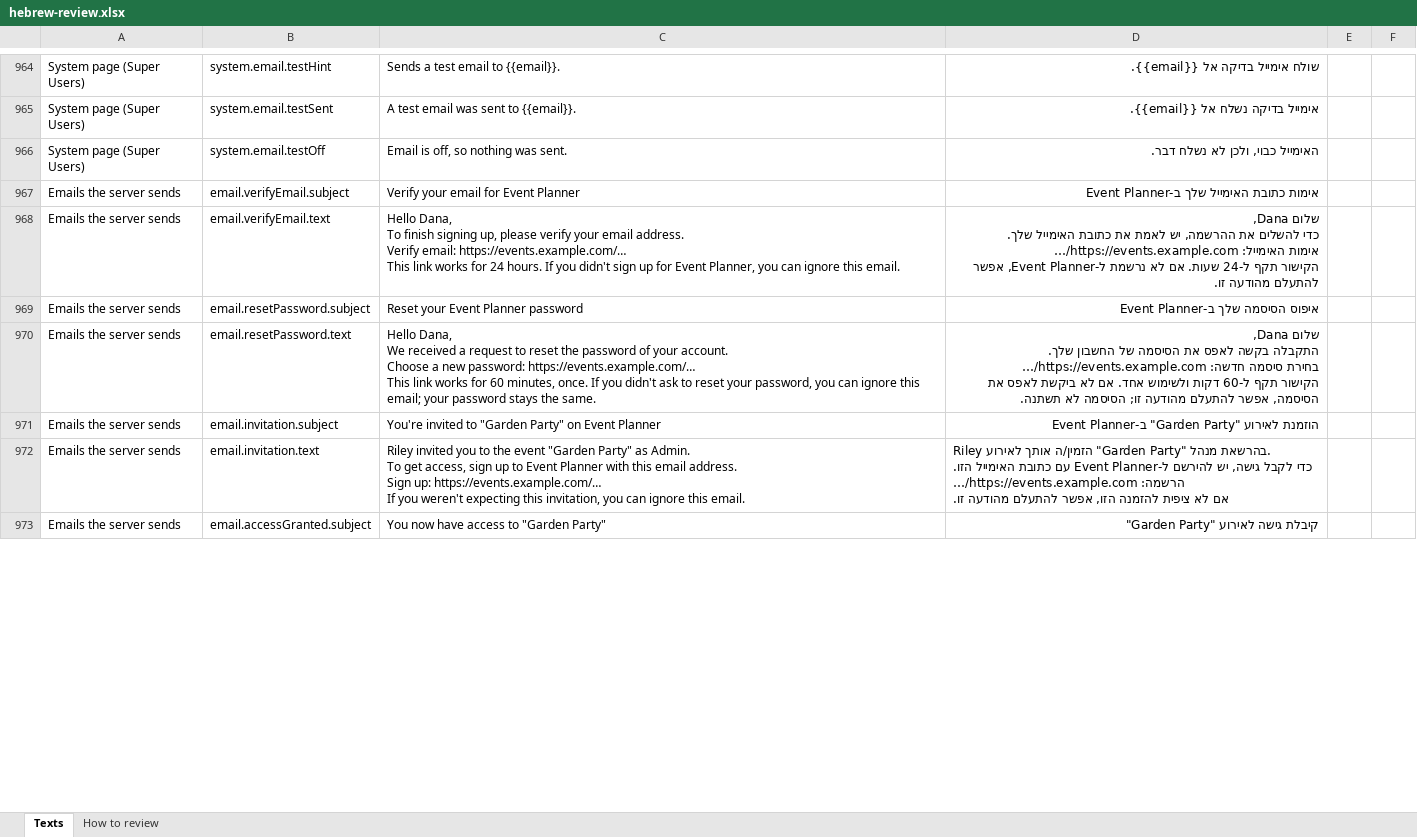
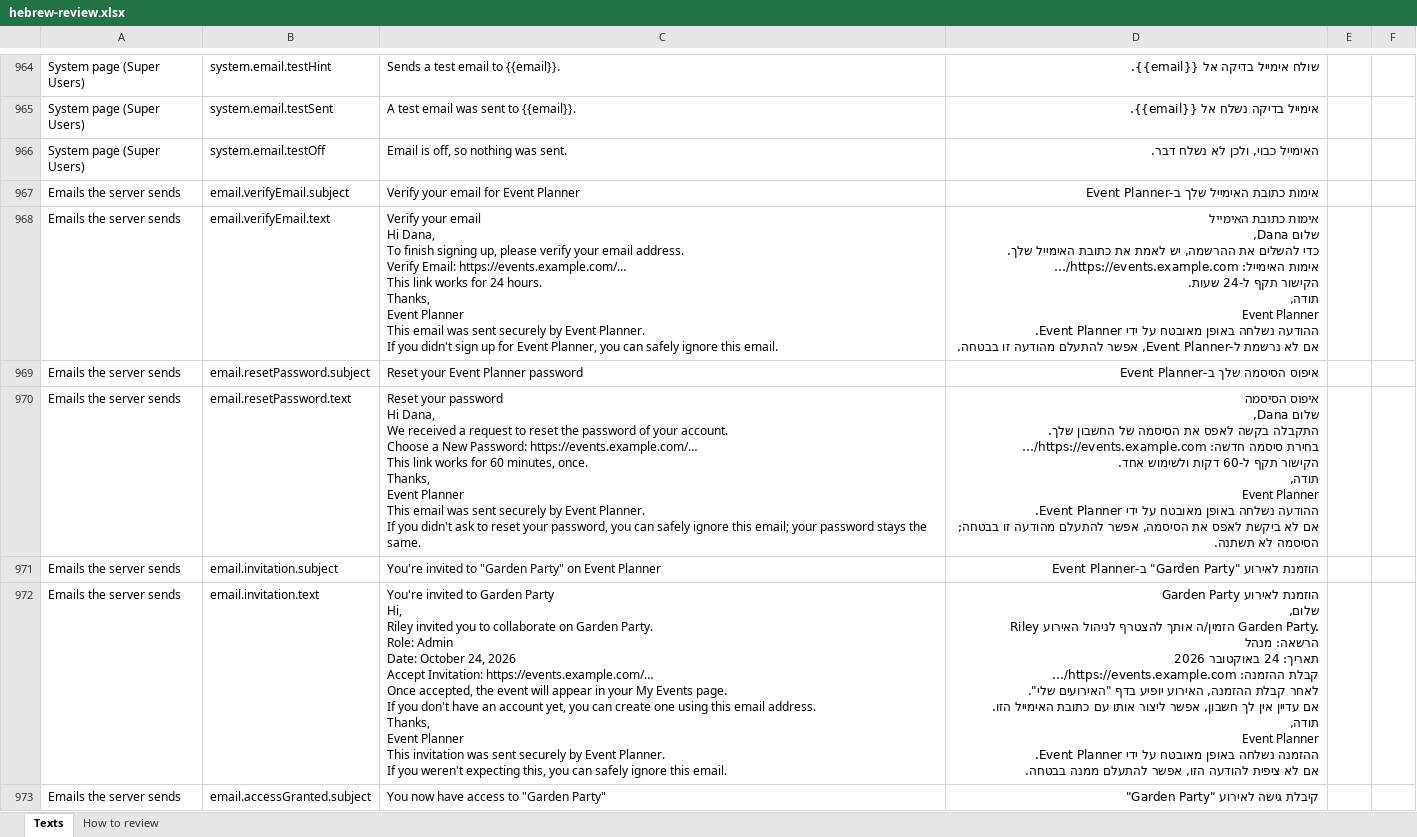
Before and after one commit to Tomerk87/event-planner, an Excel workbook: docs/hebrew-review.xlsx, sheet Texts, drawn as a sheet; only a part is shown, gaps mark what is left out; values as stored, in another font and other column widths than the file's, no borders; ↵ is a line break in a cell; the diff covers the shown part only; the diff names each change by its address in the sheet, - before the commit and + after, or states it on an @@ line.

Commit message:
added email implementation readiness

```diff
--- a/docs/hebrew-review.xlsx (sheet Texts)
+++ b/docs/hebrew-review.xlsx (sheet Texts)
-C968: Hello Dana, ↵ To finish signing up, please verify your email address. ↵ Verify email: https://events.example.com/… ↵ This link works for 24 hours. If you didn't sign up for Event Planner, you can ignore this…
+C968: Verify your email ↵ Hi Dana, ↵ To finish signing up, please verify your email address. ↵ Verify Email: https://events.example.com/… ↵ This link works for 24 hours. ↵ Thanks, ↵ Event Planner ↵ This email was sent securely by Event Planner. ↵ If you didn't sign up for Event Planner, you can safely ignore this…
-D968: שלום Dana, ↵ כדי להשלים את ההרשמה, יש לאמת את כתובת האימייל שלך. ↵ אימות האימייל: https://events.example.com/… ↵ הקישור תקף ל-24 שעות. אם לא נרשמת ל-Event Planner, אפשר להתעלם מהודעה זו.
+D968: אימות כתובת האימייל ↵ שלום Dana, ↵ כדי להשלים את ההרשמה, יש לאמת את כתובת האימייל שלך. ↵ אימות האימייל: https://events.example.com/… ↵ הקישור תקף ל-24 שעות. ↵ תודה, ↵ Event Planner ↵ ההודעה נשלחה באופן מאובטח על ידי Event Planner. ↵ אם לא נרשמת ל-Event Planner, אפשר להתעלם מהודעה זו בבטחה.
-C970: Hello Dana, ↵ We received a request to reset the password of your account. ↵ Choose a new password: https://events.example.com/… ↵ This link works for 60 minutes, once. If you didn't ask to reset your password, you can ignore this…
+C970: Reset your password ↵ Hi Dana, ↵ We received a request to reset the password of your account. ↵ Choose a New Password: https://events.example.com/… ↵ This link works for 60 minutes, once. ↵ Thanks, ↵ Event Planner ↵ This email was sent securely by Event Planner. ↵ If you didn't ask to reset your password, you can safely ignore this…
-D970: שלום Dana, ↵ התקבלה בקשה לאפס את הסיסמה של החשבון שלך. ↵ בחירת סיסמה חדשה: https://events.example.com/… ↵ הקישור תקף ל-60 דקות ולשימוש אחד. אם לא ביקשת לאפס את הסיסמה, אפשר להתעלם מהודעה זו; הסיסמה לא…
+D970: איפוס הסיסמה ↵ שלום Dana, ↵ התקבלה בקשה לאפס את הסיסמה של החשבון שלך. ↵ בחירת סיסמה חדשה: https://events.example.com/… ↵ הקישור תקף ל-60 דקות ולשימוש אחד. ↵ תודה, ↵ Event Planner ↵ ההודעה נשלחה באופן מאובטח על ידי Event Planner. ↵ אם לא ביקשת לאפס את הסיסמה, אפשר להתעלם מהודעה זו בבטחה; הסיסמה לא…
-C972: Riley invited you to the event "Garden Party" as Admin. ↵ To get access, sign up to Event Planner with this email address. ↵ Sign up: https://events.example.com/… ↵ If you weren't expecting this invitation, you can ignore this…
+C972: You're invited to Garden Party ↵ Hi, ↵ Riley invited you to collaborate on Garden Party. ↵ Role: Admin ↵ Date: October 24, 2026 ↵ Accept Invitation: https://events.example.com/… ↵ Once accepted, the event will appear in your My Events page. ↵ If you don't have an account yet, you can create one using this email address. ↵ Thanks, ↵ Event Planner ↵ This invitation was sent securely by Event Planner. ↵ If you weren't expecting this, you can safely ignore this…
-D972: Riley הזמין/ה אותך לאירוע "Garden Party" בהרשאת מנהל. ↵ כדי לקבל גישה, יש להירשם ל-Event Planner עם כתובת האימייל הזו. ↵ הרשמה: https://events.example.com/… ↵ אם לא ציפית להזמנה הזו, אפשר להתעלם מהודעה זו.
+D972: הוזמנת לאירוע Garden Party ↵ שלום, ↵ Riley הזמין/ה אותך להצטרף לניהול האירוע Garden Party. ↵ הרשאה: מנהל ↵ תאריך: 24 באוקטובר 2026 ↵ קבלת ההזמנה: https://events.example.com/… ↵ לאחר קבלת ההזמנה, האירוע יופיע בדף "האירועים שלי". ↵ אם עדיין אין לך חשבון, אפשר ליצור אותו עם כתובת האימייל הזו. ↵ תודה, ↵ Event Planner ↵ ההזמנה נשלחה באופן מאובטח על ידי Event Planner. ↵ אם לא ציפית להודעה הזו, אפשר להתעלם ממנה בבטחה.
```
Also changed, not shown: 4 edited cells elsewhere in this sheet, 18 other files.
